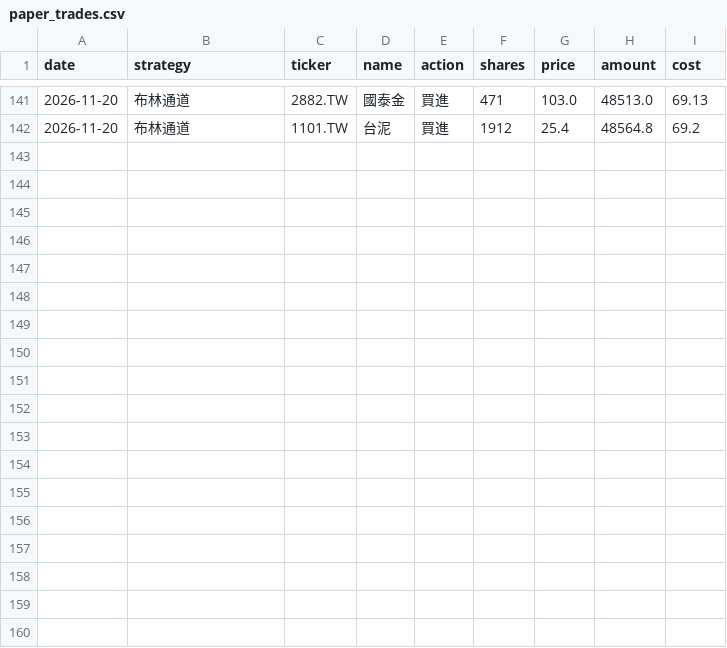
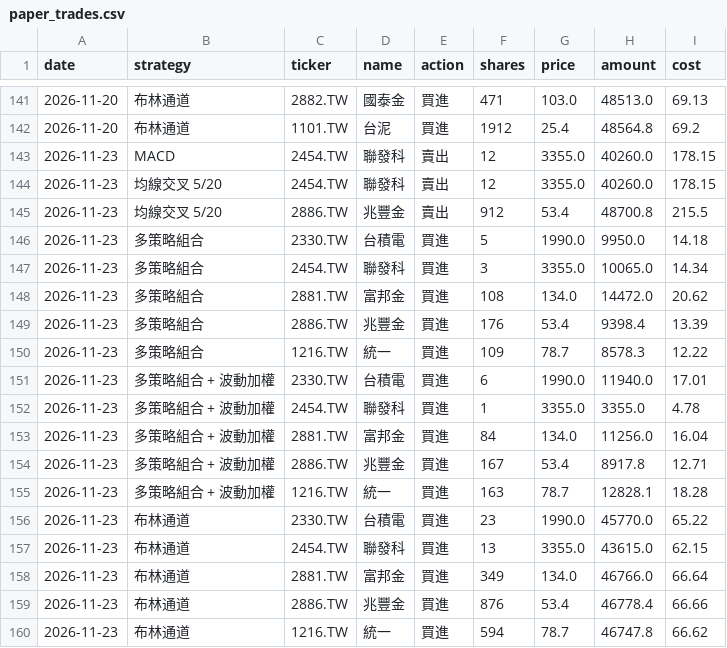
Before and after one commit to brian981226/quant-paper, a CSV file: data/paper_trades.csv, drawn as a sheet; only a part is shown, gaps mark what is left out; the diff names each change by its address in the sheet, - before the commit and + after, or states it on an @@ line.

```diff
--- a/data/paper_trades.csv
+++ b/data/paper_trades.csv
+row 143: 2026-11-23 | MACD | 2454.TW | 聯發科 | 賣出 | 12 | 3355.0 | 40260.0 | 178.15
+row 144: 2026-11-23 | 均線交叉 5/20 | 2454.TW | 聯發科 | 賣出 | 12 | 3355.0 | 40260.0 | 178.15
+row 145: 2026-11-23 | 均線交叉 5/20 | 2886.TW | 兆豐金 | 賣出 | 912 | 53.4 | 48700.8 | 215.5
+row 146: 2026-11-23 | 多策略組合 | 2330.TW | 台積電 | 買進 | 5 | 1990.0 | 9950.0 | 14.18
+row 147: 2026-11-23 | 多策略組合 | 2454.TW | 聯發科 | 買進 | 3 | 3355.0 | 10065.0 | 14.34
+row 148: 2026-11-23 | 多策略組合 | 2881.TW | 富邦金 | 買進 | 108 | 134.0 | 14472.0 | 20.62
+row 149: 2026-11-23 | 多策略組合 | 2886.TW | 兆豐金 | 買進 | 176 | 53.4 | 9398.4 | 13.39
+row 150: 2026-11-23 | 多策略組合 | 1216.TW | 統一 | 買進 | 109 | 78.7 | 8578.3 | 12.22
+row 151: 2026-11-23 | 多策略組合 + 波動加權 | 2330.TW | 台積電 | 買進 | 6 | 1990.0 | 11940.0 | 17.01
+row 152: 2026-11-23 | 多策略組合 + 波動加權 | 2454.TW | 聯發科 | 買進 | 1 | 3355.0 | 3355.0 | 4.78
+row 153: 2026-11-23 | 多策略組合 + 波動加權 | 2881.TW | 富邦金 | 買進 | 84 | 134.0 | 11256.0 | 16.04
+row 154: 2026-11-23 | 多策略組合 + 波動加權 | 2886.TW | 兆豐金 | 買進 | 167 | 53.4 | 8917.8 | 12.71
+row 155: 2026-11-23 | 多策略組合 + 波動加權 | 1216.TW | 統一 | 買進 | 163 | 78.7 | 12828.1 | 18.28
+row 156: 2026-11-23 | 布林通道 | 2330.TW | 台積電 | 買進 | 23 | 1990.0 | 45770.0 | 65.22
+row 157: 2026-11-23 | 布林通道 | 2454.TW | 聯發科 | 買進 | 13 | 3355.0 | 43615.0 | 62.15
+row 158: 2026-11-23 | 布林通道 | 2881.TW | 富邦金 | 買進 | 349 | 134.0 | 46766.0 | 66.64
+row 159: 2026-11-23 | 布林通道 | 2886.TW | 兆豐金 | 買進 | 876 | 53.4 | 46778.4 | 66.66
+row 160: 2026-11-23 | 布林通道 | 1216.TW | 統一 | 買進 | 594 | 78.7 | 46747.8 | 66.62
```
Also changed, not shown: data/paper_equity.csv, 1 other file.
